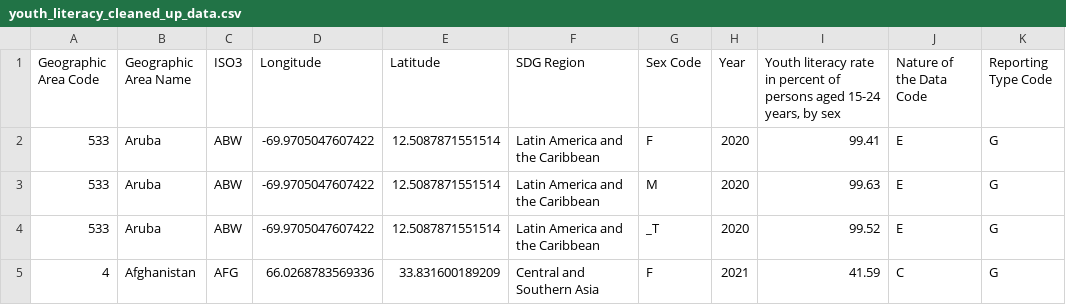
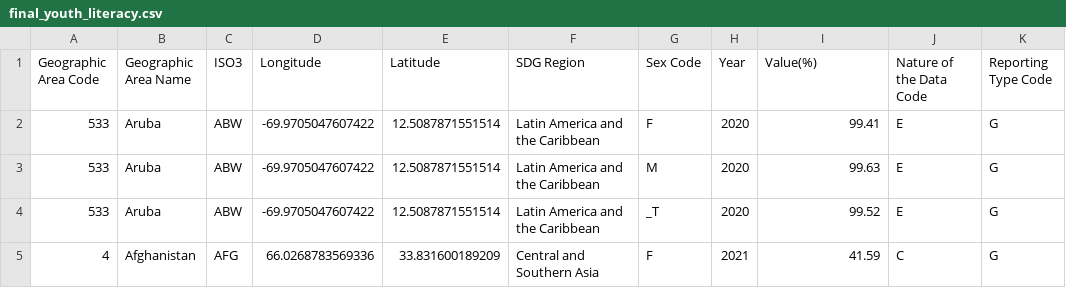
Before and after one commit to YutongHu-Natalie/CS441, a CSV file: Data/final_youth_literacy.csv (was Data/youth_literacy_cleaned_up_data.csv), drawn as a sheet; only a part is shown.

```diff
--- a/Data/youth_literacy_cleaned_up_data.csv
+++ b/Data/final_youth_literacy.csv
@@ -1,2 +1,2 @@
-Geographic Area Code,Geographic Area Name,ISO3,Longitude,Latitude,SDG Region,Sex Code,Year,"Youth literacy rate in percent of persons aged 15-24 years, by sex",Nature of the Data Code,Reporting Type Code
+Geographic Area Code,Geographic Area Name,ISO3,Longitude,Latitude,SDG Region,Sex Code,Year,Value(%),Nature of the Data Code,Reporting Type Code
 533,Aruba,ABW,-69.9705047607422,12.5087871551514,Latin America and the Caribbean,F,2020,99.41,E,G
```
Also changed, not shown: Data/final_family_planning.csv, 11 other files.
